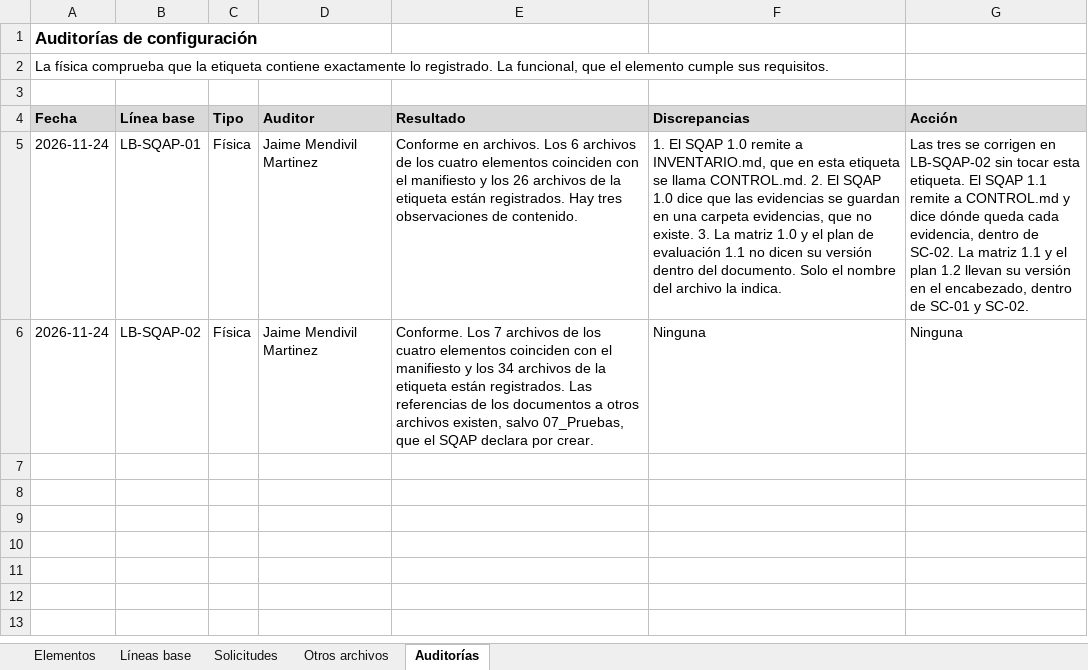
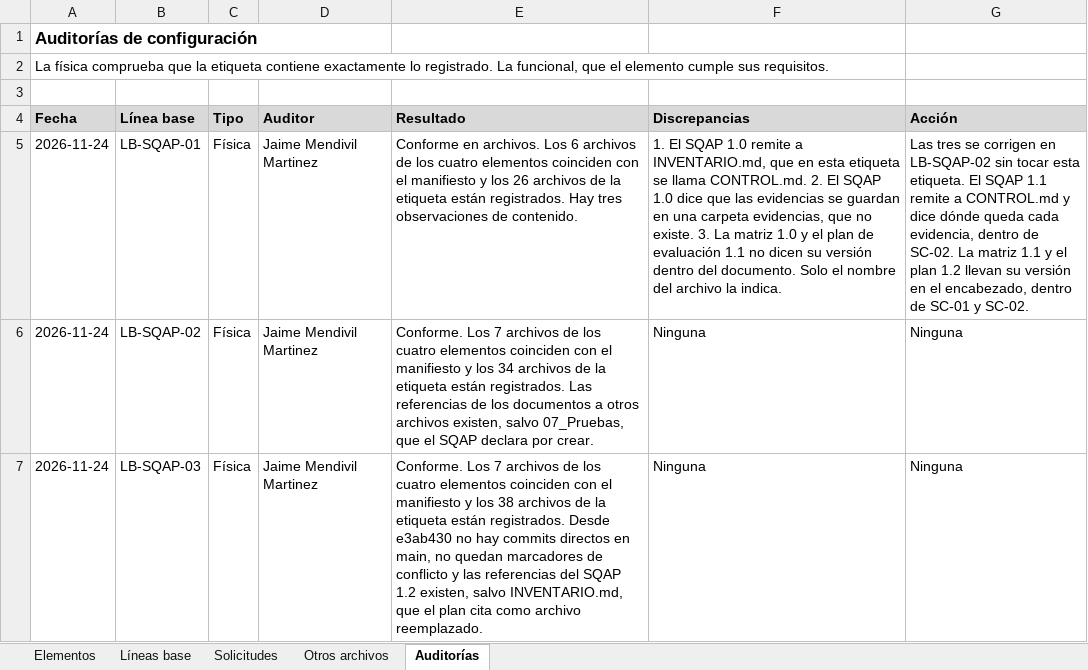
Before and after one commit to SrAlberto-eng/aseguramiento-calidad-software, an Excel workbook: 08_Configuracion/Registro_del_estado_de_la_configuracion.xlsx, sheet Auditorías, drawn as a sheet; values as stored, in another font and other column widths than the file's, no borders; the diff names each change by its address in the sheet, - before the commit and + after, or states it on an @@ line.

Commit message:
docs(registro): registra la auditoría física de LB-SQAP-03 (#6)
Conforme. Además del manifiesto, el auditor comprobó que no hay commits
directos en main desde e3ab430 y que no quedan marcadores de conflicto.

```diff
--- a/08_Configuracion/Registro_del_estado_de_la_configuracion.xlsx (sheet Auditorías)
+++ b/08_Configuracion/Registro_del_estado_de_la_configuracion.xlsx (sheet Auditorías)
+row 7: 2026-11-24 | LB-SQAP-03 | Física | Jaime Mendivil Martinez | Conforme. Los 7 archivos de los cuatro elementos coinciden con el manifiesto y los 38 archivos de la etiqueta están registrados. Desde e3ab430 no hay commits directos en main, no quedan marcadores de conflicto y las referencias del SQAP 1.2 existen, salvo INVENTARIO.md, que el plan cita como archivo reemplazado. | Ninguna | Ninguna
```
